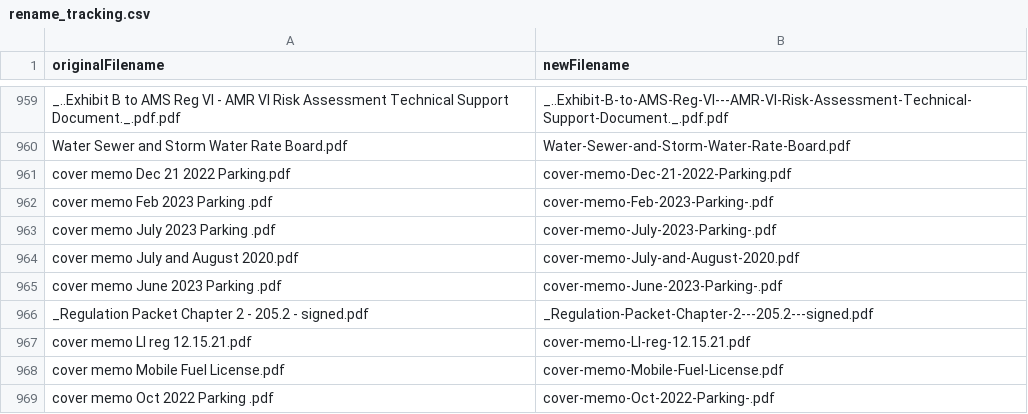
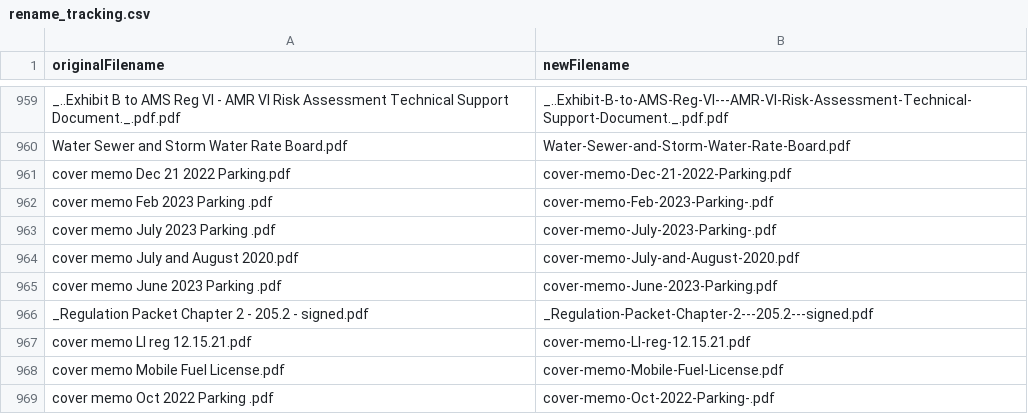
Before and after one commit to CityOfPhiladelphia/phila.gov-records-regulations-aws-deploy, a CSV file: rename_tracking.csv, drawn as a sheet; only a part is shown, gaps mark what is left out.

```diff
--- a/rename_tracking.csv
+++ b/rename_tracking.csv
@@ -964,3 +964,3 @@ cover memo July 2023 Parking .pdf,cover-memo-July-2023-Parking-.pdf
 cover memo July and August 2020.pdf,cover-memo-July-and-August-2020.pdf
-cover memo June 2023 Parking .pdf,cover-memo-June-2023-Parking-.pdf
+cover memo June 2023 Parking .pdf,cover-memo-June-2023-Parking.pdf
 _Regulation Packet Chapter 2 - 205.2 - signed.pdf,_Regulation-Packet-Chapter-2---205.2---signed.pdf
```
Also changed, not shown: 2 other files.
